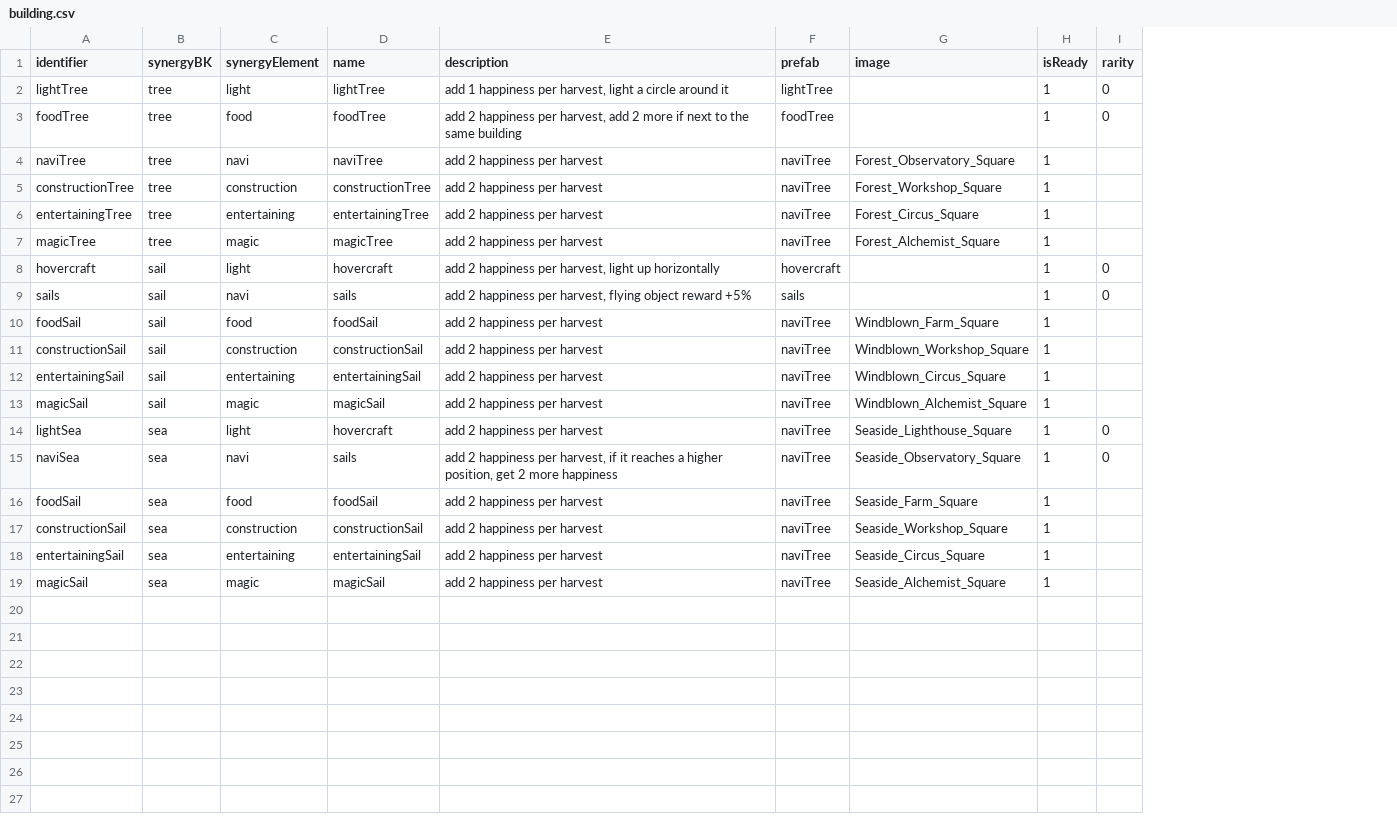
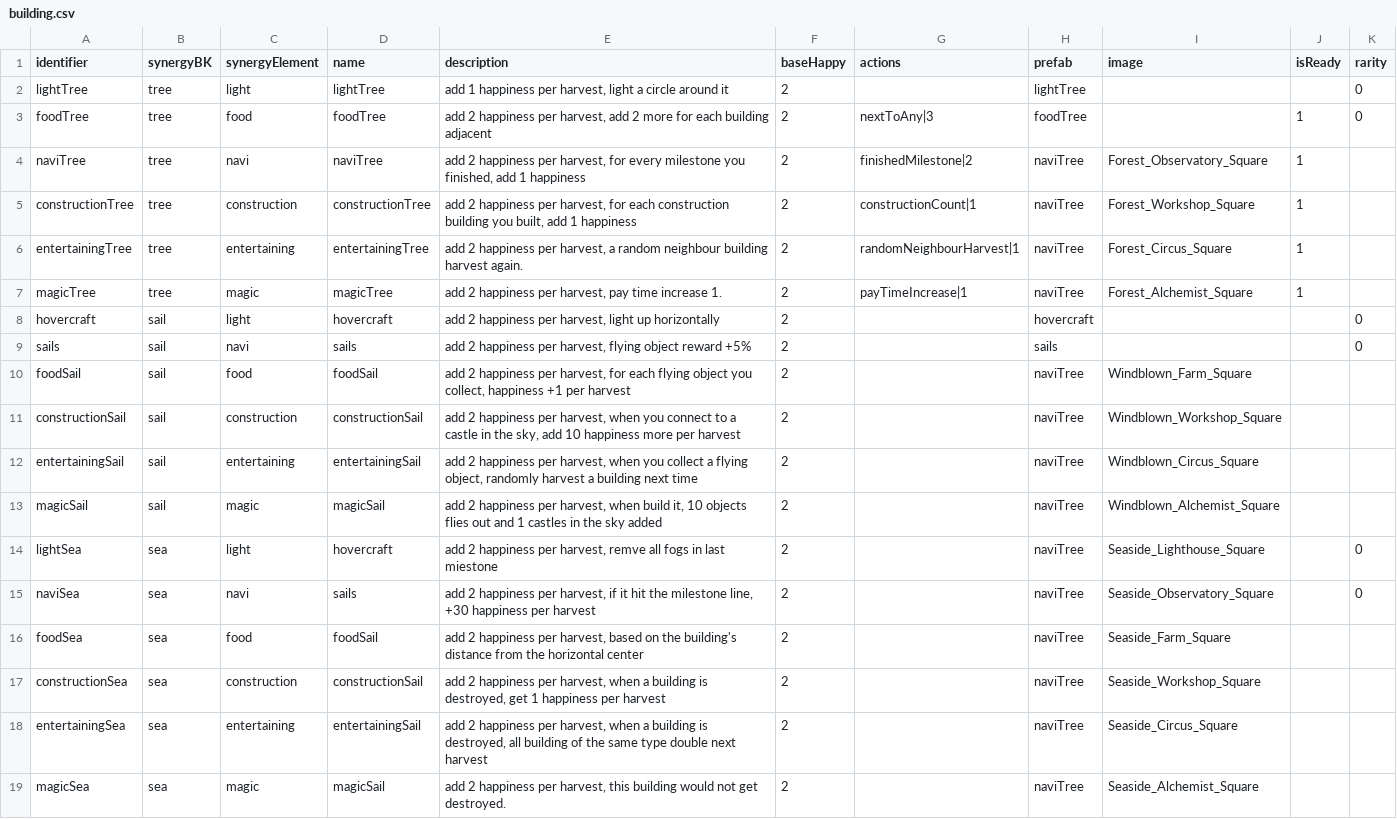
Before and after one commit to shshwdr/SecretAboveTower, a CSV file: Assets/Resources/csv/building.csv, drawn as a sheet; addresses are those after the commit; the diff names each change by its address in the sheet, - before the commit and + after, or states it on an @@ line.

Commit message:
add buildign logic and scores

```diff
--- a/Assets/Resources/csv/building.csv
+++ b/Assets/Resources/csv/building.csv
+column F (baseHappy), rows 2-19: all 2
+column G (actions), rows 3-7: nextToAny|3 | finishedMilestone|2 | constructionCount|1 | randomNeighbourHarvest|1 | payTimeIncrease|1
-J2 (isReady): 1
+J2 (isReady): (empty)
-E3 (description): …2 more if next to the same building
+E3 (description): …2 more for each building adjacent
-E4 (description): …happiness per harvest
+E4 (description): …happiness per harvest, for every milestone you finished, add 1 happiness
-E5 (description): …happiness per harvest
+E5 (description): …happiness per harvest, for each construction building you built, add 1 happiness
-E6 (description): …happiness per harvest
+E6 (description): …happiness per harvest, a random neighbour building harvest again.
-E7 (description): add 2 happiness per harvest
+E7 (description): add 2 happiness per harvest, pay time increase 1.
-J8:J19 (isReady): 1
+J8:J19 (isReady): (empty)
-E10 (description): …happiness per harvest
+E10 (description): …happiness per harvest, for each flying object you collect, happiness +1 per harvest
-E11 (description): …happiness per harvest
+E11 (description): …happiness per harvest, when you connect to a castle in the sky, add 10 happiness more per harvest
-E12 (description): …happiness per harvest
+E12 (description): …happiness per harvest, when you collect a flying object, randomly harvest a building next time
-E13 (description): …happiness per harvest
+E13 (description): …happiness per harvest, when build it, 10 objects flies out and 1 castles in the sky added
-E14 (description): add 2 happiness per harvest
+E14 (description): add 2 happiness per harvest, remve all fogs in last miestone
-E15 (description): …if it reaches a higher position, get 2 more happiness
+E15 (description): …if it hit the milestone line, +30 happiness per harvest
-A16 (identifier): foodSail
+A16 (identifier): foodSea
-E16 (description): …happiness per harvest
+E16 (description): …happiness per harvest, based on the building's distance from the horizontal center
-A17 (identifier): constructionSail
+A17 (identifier): constructionSea
-E17 (description): …happiness per harvest
+E17 (description): …happiness per harvest, when a building is destroyed, get 1 happiness per harvest
-A18 (identifier): entertainingSail
+A18 (identifier): entertainingSea
-E18 (description): …happiness per harvest
+E18 (description): …happiness per harvest, when a building is destroyed, all building of the same type double next harvest
-A19 (identifier): magicSail
+A19 (identifier): magicSea
-E19 (description): …happiness per harvest
+E19 (description): …happiness per harvest, this building would not get destroyed.
```
Also changed, not shown: Assets/Resources/csv/buff.csv, 26 other files.
